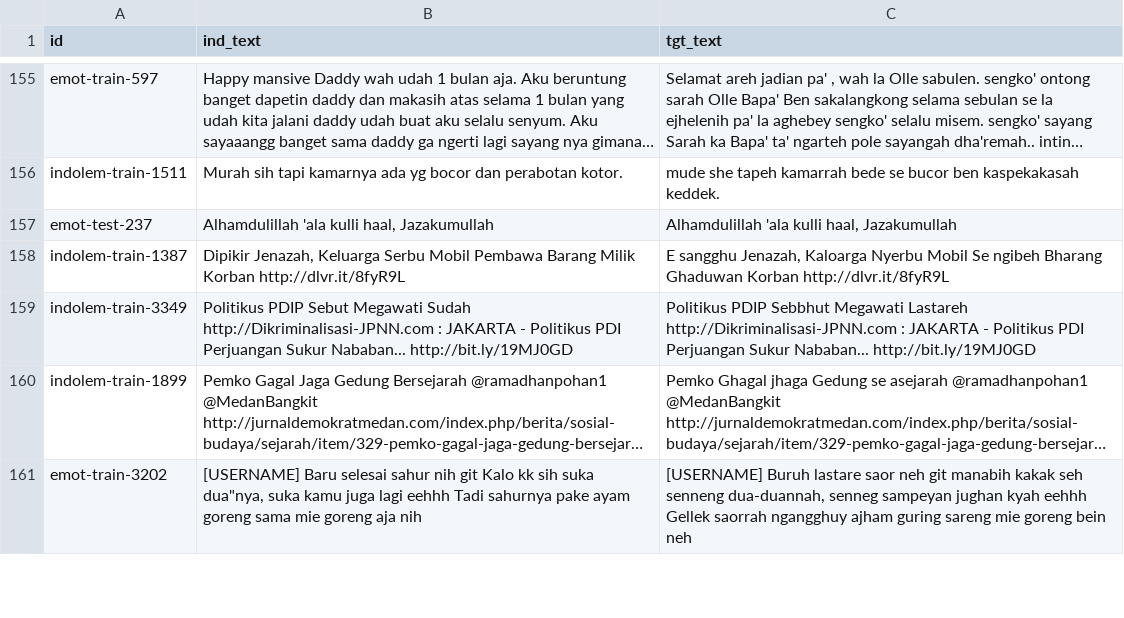
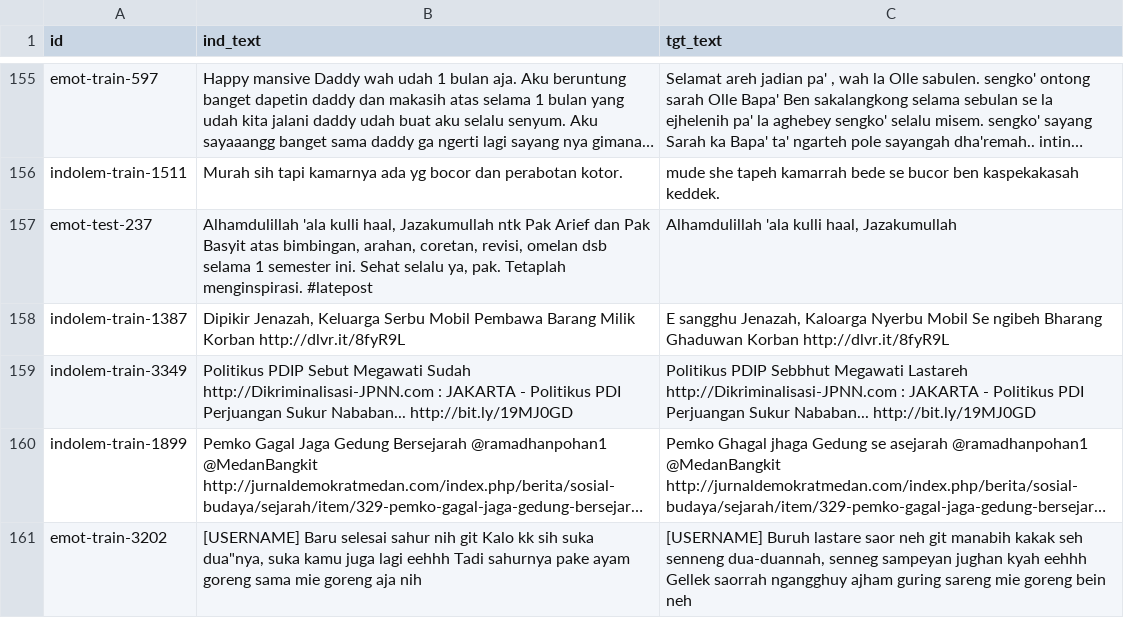
Before and after one commit to IndoNLP/nusa-writes, a CSV file: data/nusa_kalimat-mt-mad-test.csv, drawn as a sheet; only a part is shown, gaps mark what is left out; long unchanged cells end in …; the diff names each change by its address in the sheet, - before the commit and + after, or states it on an @@ line.

Commit message:
bugfix erroneous 3 data points in Nusa Kalimat

```diff
--- a/data/nusa_kalimat-mt-mad-test.csv
+++ b/data/nusa_kalimat-mt-mad-test.csv
-B157 (ind_text): …haal, Jazakumullah
+B157 (ind_text): …haal, Jazakumullah ntk Pak Arief dan Pak Basyit atas bimbingan, arahan, coretan, revisi, omelan dsb selama 1 semester ini. Sehat selalu ya, pak. Tetaplah menginspirasi. #latepost
```
Also changed, not shown: data/nusa_kalimat-mt-btk-test.csv, 1 other file.
